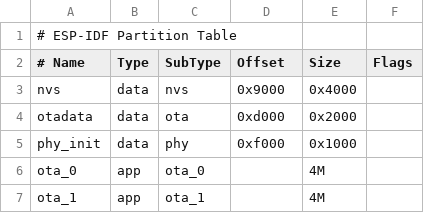
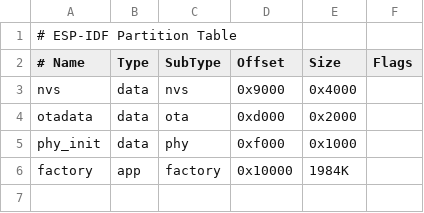
Before and after one commit to ma6254/omni-flasher_fw, a CSV file: partitions.csv, drawn as a sheet; removed rows and columns are numbered as before the commit, all else as after; the diff names each change by its address in the sheet, - before the commit and + after, or states it on an @@ line.

```diff
--- a/partitions.csv
+++ b/partitions.csv
-row 6: ota_0 | app | ota_0 |  | 4M
-row 7: ota_1 | app | ota_1 |  | 4M
+row 6: factory | app | factory | 0x10000 | 1984K
```
Also changed, not shown: 2 other files.
